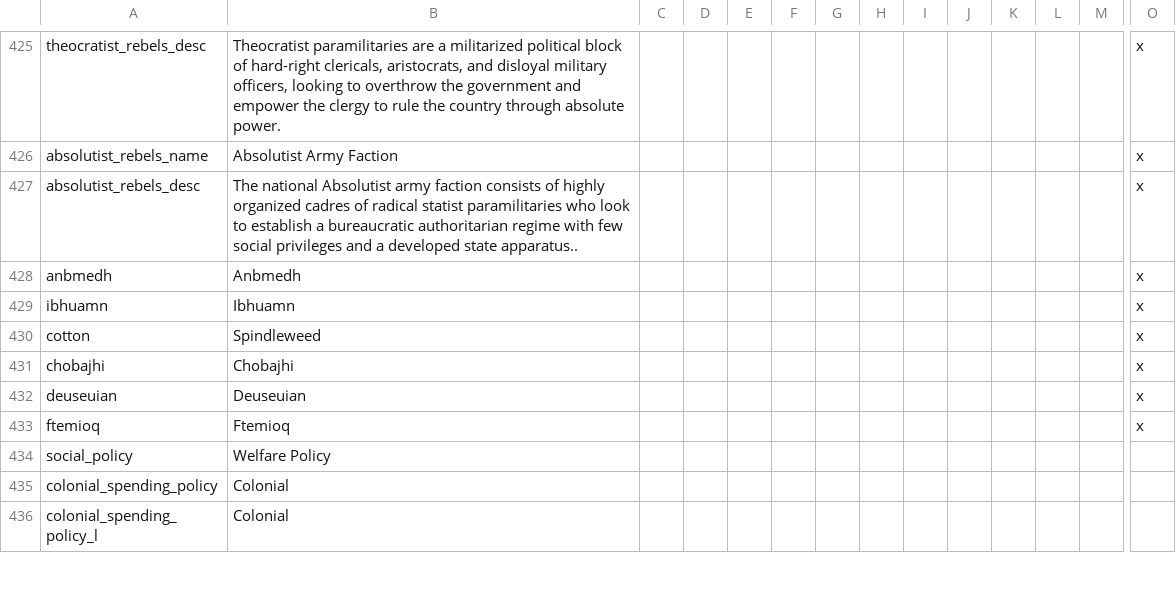
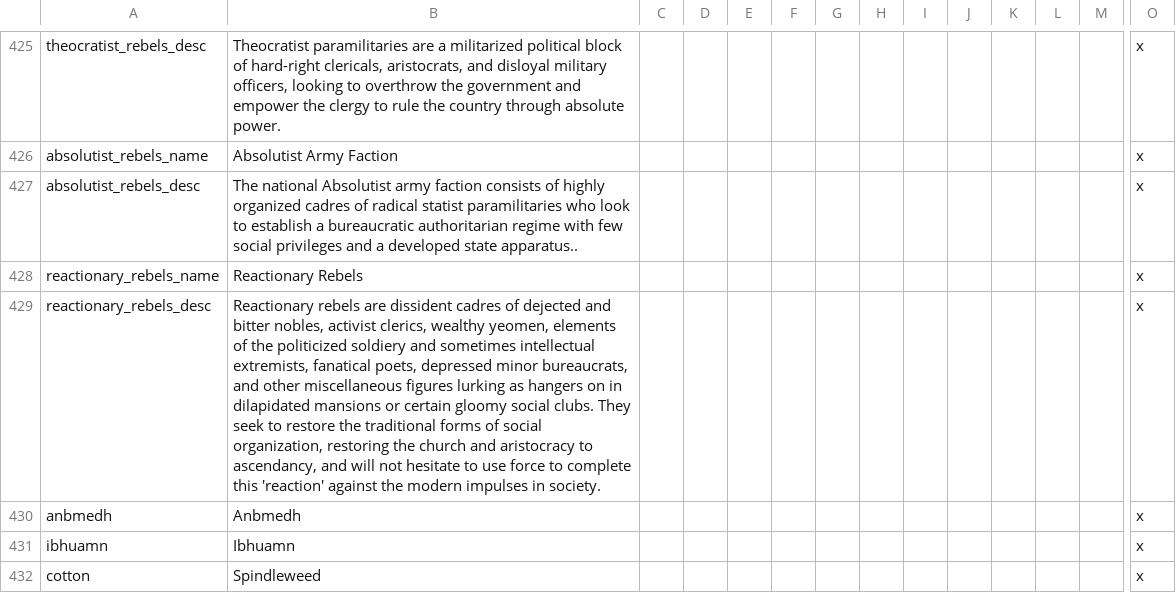
Before and after one commit to Gubelio/GGG, a CSV file: GGG/localisation/00_GGG_misc.csv, drawn as a sheet; only a part is shown, gaps mark what is left out; the shorter side is filled out with more unchanged rows; rows hold the shown columns only; the diff names each change by its address in the sheet, - before the commit and + after, or states it on an @@ line.

```diff
--- a/GGG/localisation/00_GGG_misc.csv
+++ b/GGG/localisation/00_GGG_misc.csv
+row 428: reactionary_rebels_name | Reactionary Rebels |  |  |  |  |  |  |  |  |  |  |  | x
+row 429: reactionary_rebels_desc | Reactionary rebels are dissident cadres of dejected and bitter nobles, activist clerics, wealthy yeomen, elements of the politicized soldiery and sometimes intellectual extremists, fanatical poets, depressed minor bureaucrats, and other miscellaneous figures lurking as hangers on in dilapidated mansions or certain gloomy social clubs. They seek to restore the traditional forms of social organization, restoring the church and aristocracy to ascendancy, and will not hesitate to use force to complete this 'reaction' against the modern impulses in society. |  |  |  |  |  |  |  |  |  |  |  | x
```
Also changed, not shown: 13 other files.
